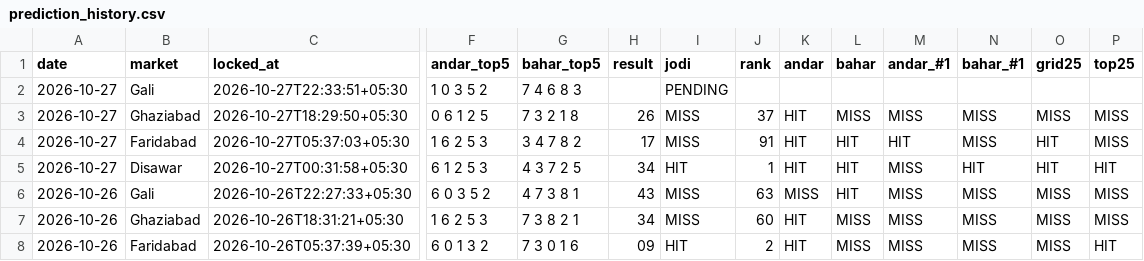
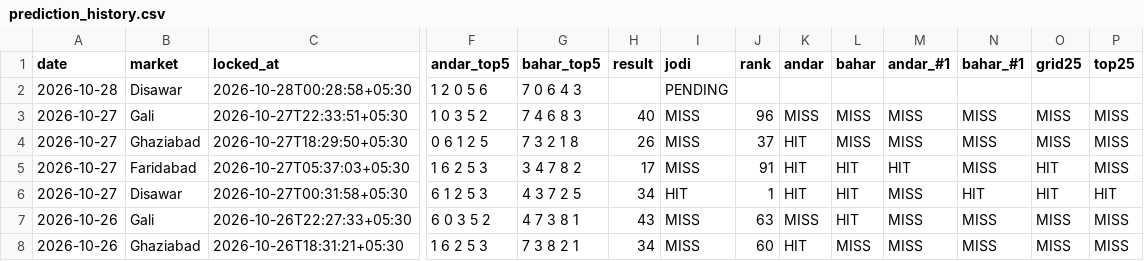
Before and after one commit to vaibhavkumar-WPDEV/predict-satta, a CSV file: data/pattern/prediction_history.csv, drawn as a sheet; only a part is shown, gaps mark what is left out; the shorter side is filled out with more unchanged rows; addresses are those after the commit; rows hold the shown columns only; the diff names each change by its address in the sheet, - before the commit and + after, or states it on an @@ line.

Commit message:
auto: results + locked predictions 2026-10-28 00:29 IST

```diff
--- a/data/pattern/prediction_history.csv
+++ b/data/pattern/prediction_history.csv
+row 2: 2026-10-28 | Disawar | 2026-10-28T00:28:58+05:30 | 1 2 0 5 6 | 7 0 6 4 3 |  | PENDING
-H3 (result): (empty)
+H3 (result): 40
-I3 (jodi): PENDING
+I3 (jodi): MISS
-J3 (rank): (empty)
+J3 (rank): 96
-K3 (andar): (empty)
+K3 (andar): MISS
-L3 (bahar): (empty)
+L3 (bahar): MISS
-M3 (andar_#1): (empty)
+M3 (andar_#1): MISS
-N3 (bahar_#1): (empty)
+N3 (bahar_#1): MISS
-O3 (grid25): (empty)
+O3 (grid25): MISS
-P3 (top25): (empty)
+P3 (top25): MISS
```
Also changed, not shown: data/engine5/prediction_history.csv, data/prediction_history.csv, 8 other files.
